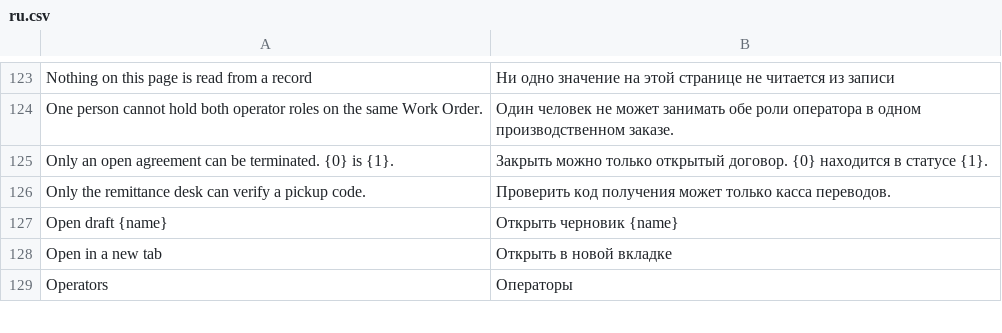
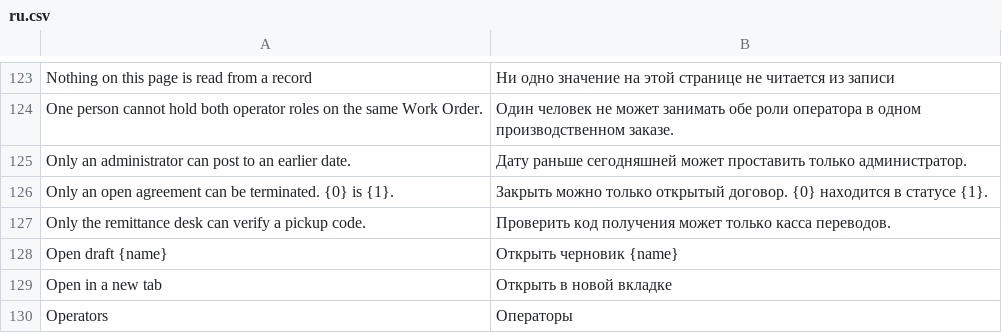
Before and after one commit to zvictory/stabler, a CSV file: stabler/translations/ru.csv, drawn as a sheet; only a part is shown, gaps mark what is left out; the diff names each change by its address in the sheet, - before the commit and + after, or states it on an @@ line.

```diff
--- a/stabler/translations/ru.csv
+++ b/stabler/translations/ru.csv
+row 125: Only an administrator can post to an earlier date. | Дату раньше сегодняшней может проставить только администратор.
```
Also changed, not shown: stabler/translations/en.csv, stabler/translations/tr.csv, 5 other files.
